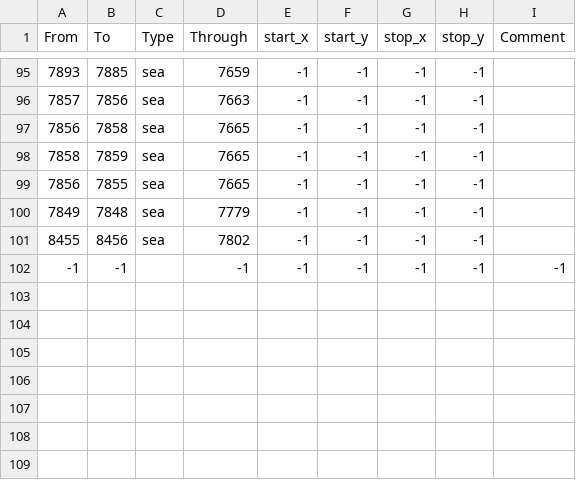
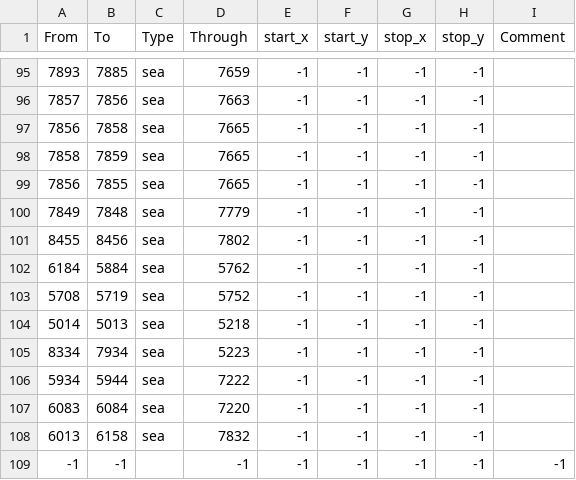
Before and after one commit to Famana-Universalis-Team/FamanaUniversalis, a CSV file: map/adjacencies.csv, drawn as a sheet; only a part is shown, gaps mark what is left out.

```diff
--- a/map/adjacencies.csv
+++ b/map/adjacencies.csv
@@ -101,2 +101,9 @@ From;To;Type;Through;start_x;start_y;stop_x;stop_y;Comment
 8455;8456;sea;7802;-1;-1;-1;-1;
+6184;5884;sea;5762;-1;-1;-1;-1;
+5708;5719;sea;5752;-1;-1;-1;-1;
+5014;5013;sea;5218;-1;-1;-1;-1;
+8334;7934;sea;5223;-1;-1;-1;-1;
+5934;5944;sea;7222;-1;-1;-1;-1;
+6083;6084;sea;7220;-1;-1;-1;-1;
+6013;6158;sea;7832;-1;-1;-1;-1;
 -1;-1;;-1;-1;-1;-1;-1;-1;
```
Also changed, not shown: 50 other files.
